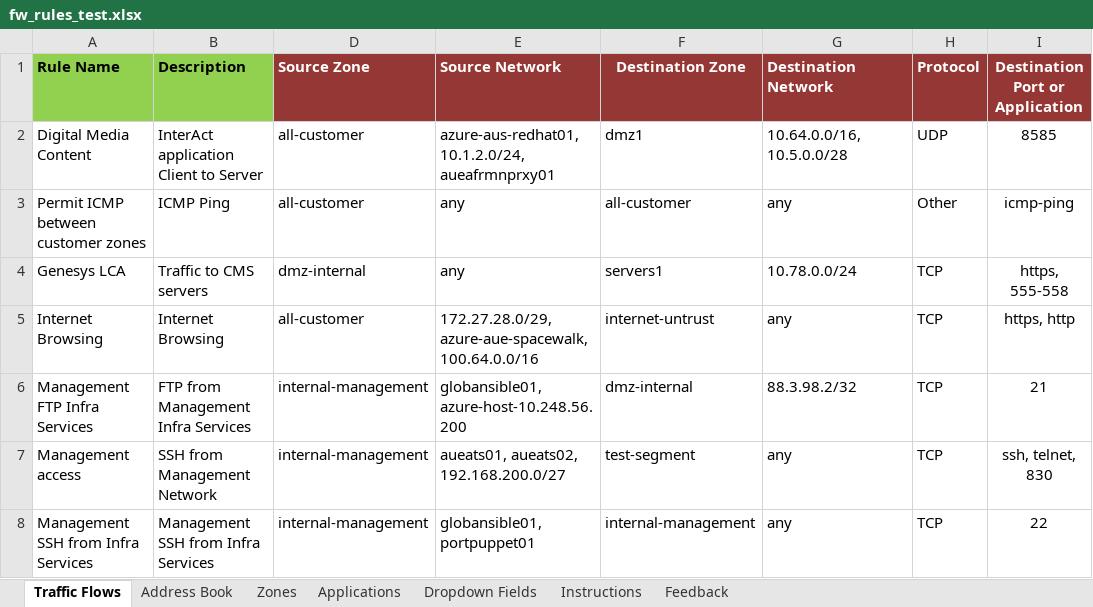
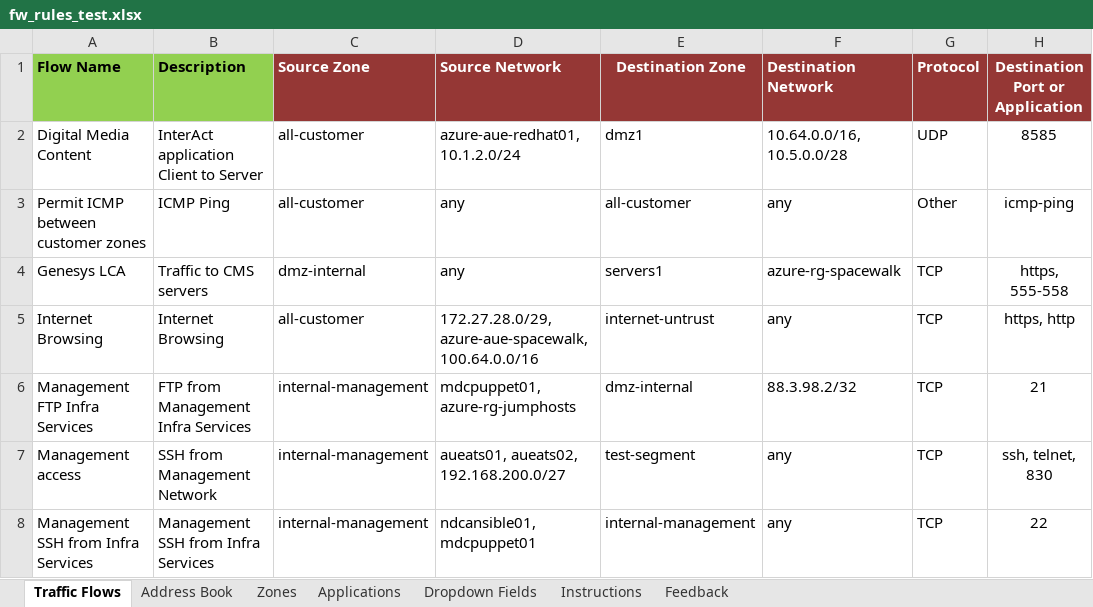
Before and after one commit to supro200/fw-rule-manager, an Excel workbook: fw_rules_test.xlsx, sheet Traffic Flows, drawn as a sheet; only a part is shown; values as stored, in another font and other column widths than the file's, no borders; conditional formats not drawn; addresses are those after the commit; the diff names each change by its address in the sheet, - before the commit and + after, or states it on an @@ line.

```diff
--- a/fw_rules_test.xlsx (sheet Traffic Flows)
+++ b/fw_rules_test.xlsx (sheet Traffic Flows)
-A1: Rule Name
+A1: Flow Name
-D2 (Source Network): azure-aus-redhat01, 10.1.2.0/24, aueafrmnprxy01
+D2 (Source Network): azure-aue-redhat01, 10.1.2.0/24
-F4 (Destination Network): 10.78.0.0/24
+F4 (Destination Network): azure-rg-spacewalk
-D6 (Source Network): globansible01, azure-host-10.248.56.200
+D6 (Source Network): mdcpuppet01, azure-rg-jumphosts
-D8 (Source Network): globansible01, portpuppet01
+D8 (Source Network): ndcansible01, mdcpuppet01
```
Also changed, not shown: sheet Address Book, sheet Applications, sheet Feedback, sheet Zones, sheet Instructions, hidden cells, 9 other files.
